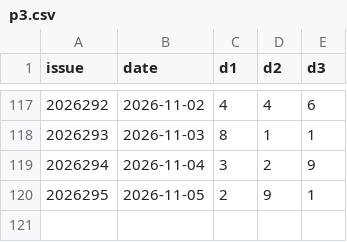
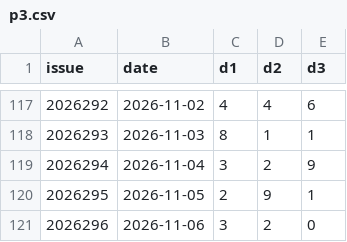
Before and after one commit to Mephisto0721/p3-analyzer, a CSV file: data/p3.csv, drawn as a sheet; only a part is shown, gaps mark what is left out.

Commit message:
data: update p3 data 周六 2026/11/07

```diff
--- a/data/p3.csv
+++ b/data/p3.csv
@@ -120 +120,2 @@
 2026295,2026-11-05,2,9,1
+2026296,2026-11-06,3,2,0
```
